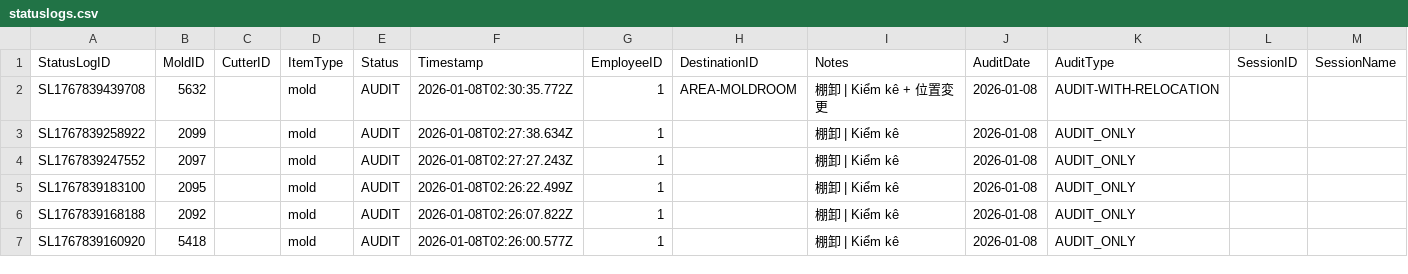
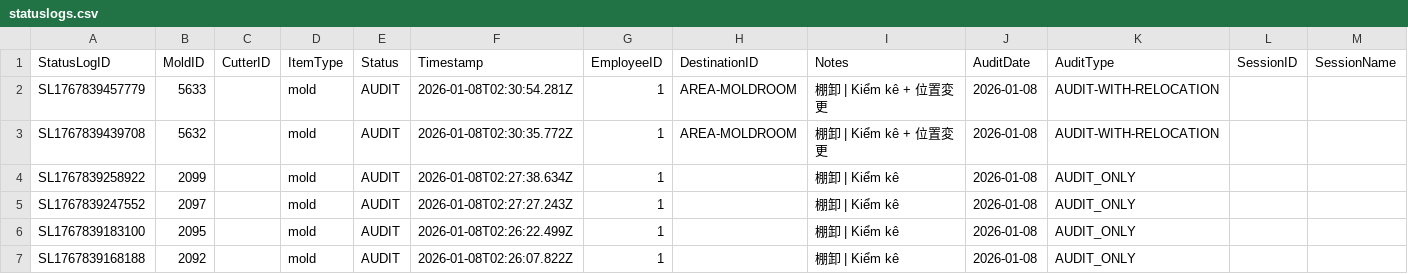
Before and after one commit to toanysd/MoldCutterSearch, a CSV file: Data/statuslogs.csv, drawn as a sheet; only a part is shown; the shorter side is filled out with more unchanged rows; rows hold the shown columns only; the diff names each change by its address in the sheet, - before the commit and + after, or states it on an @@ line.

Commit message:
Add checklog for 5633

```diff
--- a/Data/statuslogs.csv
+++ b/Data/statuslogs.csv
+row 2: SL1767839457779 | 5633 |  | mold | AUDIT | 2026-01-08T02:30:54.281Z | 1 | AREA-MOLDROOM | 棚卸 | Kiểm kê + 位置変更 | 2026-01-08 | AUDIT-WITH-RELOCATION
```
